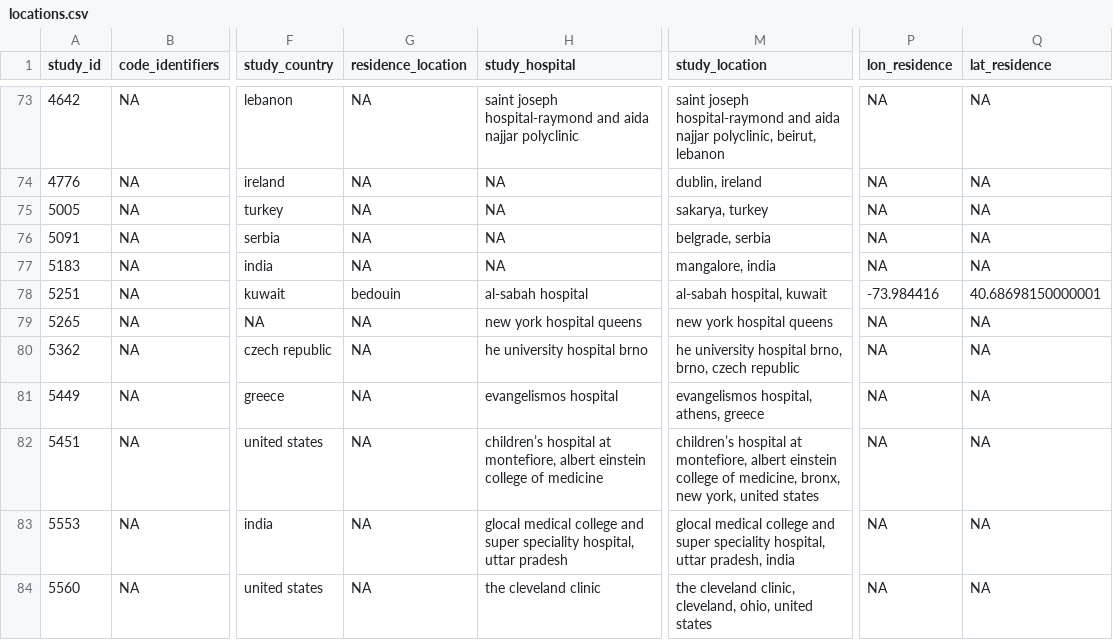
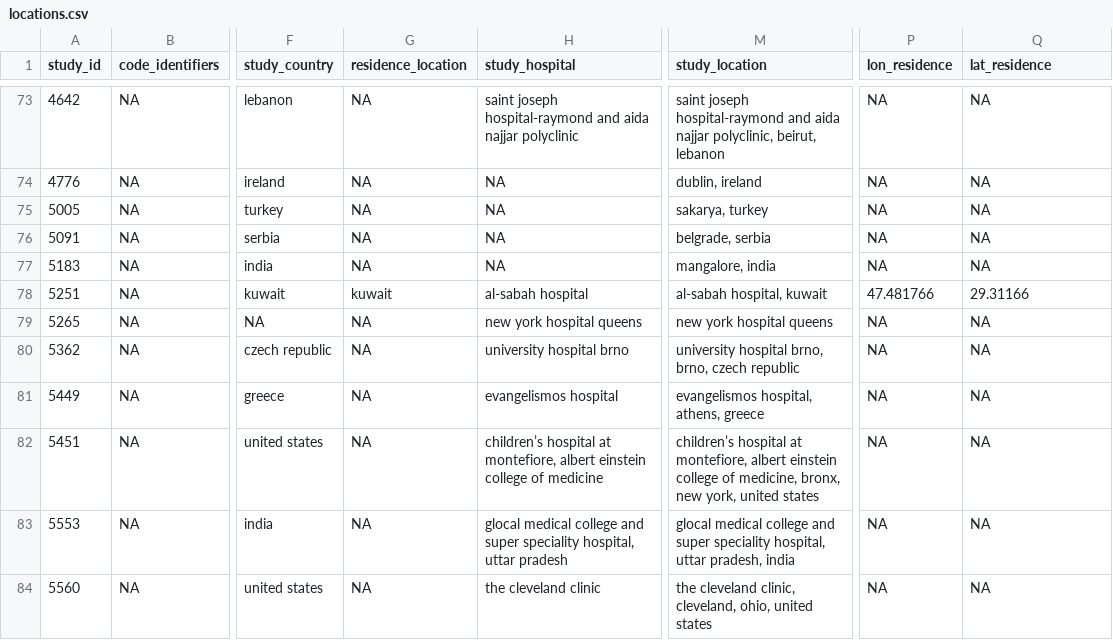
Before and after one commit to ecohealthalliance/amr-db, a CSV file: data/locations.csv, drawn as a sheet; only a part is shown, gaps mark what is left out; the diff covers the shown part only; the diff names each change by its address in the sheet, - before the commit and + after, or states it on an @@ line.

```diff
--- a/data/locations.csv
+++ b/data/locations.csv
-G78 (residence_location): bedouin
+G78 (residence_location): kuwait
-P78 (lon_residence): -73.984416
+P78 (lon_residence): 47.481766
-Q78 (lat_residence): 40.68698150000001
+Q78 (lat_residence): 29.31166
-H80 (study_hospital): he university hospital brno
+H80 (study_hospital): university hospital brno
-M80 (study_location): he university hospital…
+M80 (study_location): university hospital…
```
Also changed, not shown: 82 edited cells elsewhere in this file, data-raw/geocode_locations_complete.csv, 1 other file.
